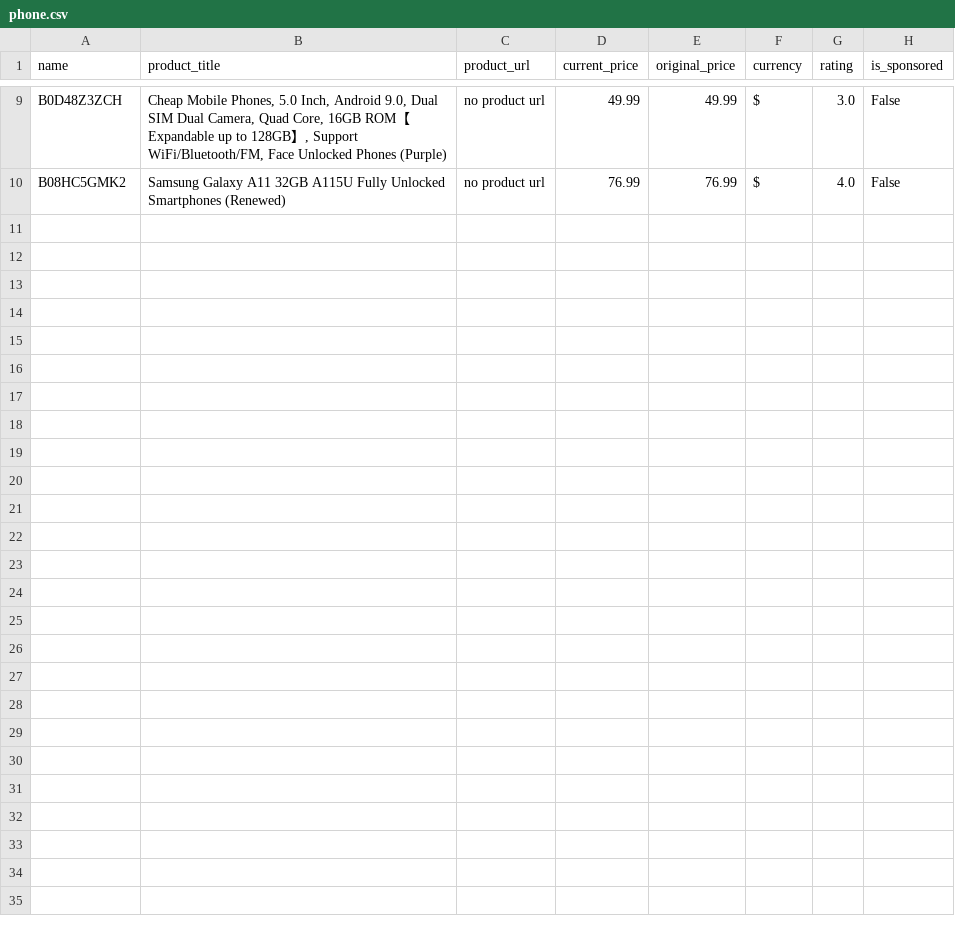
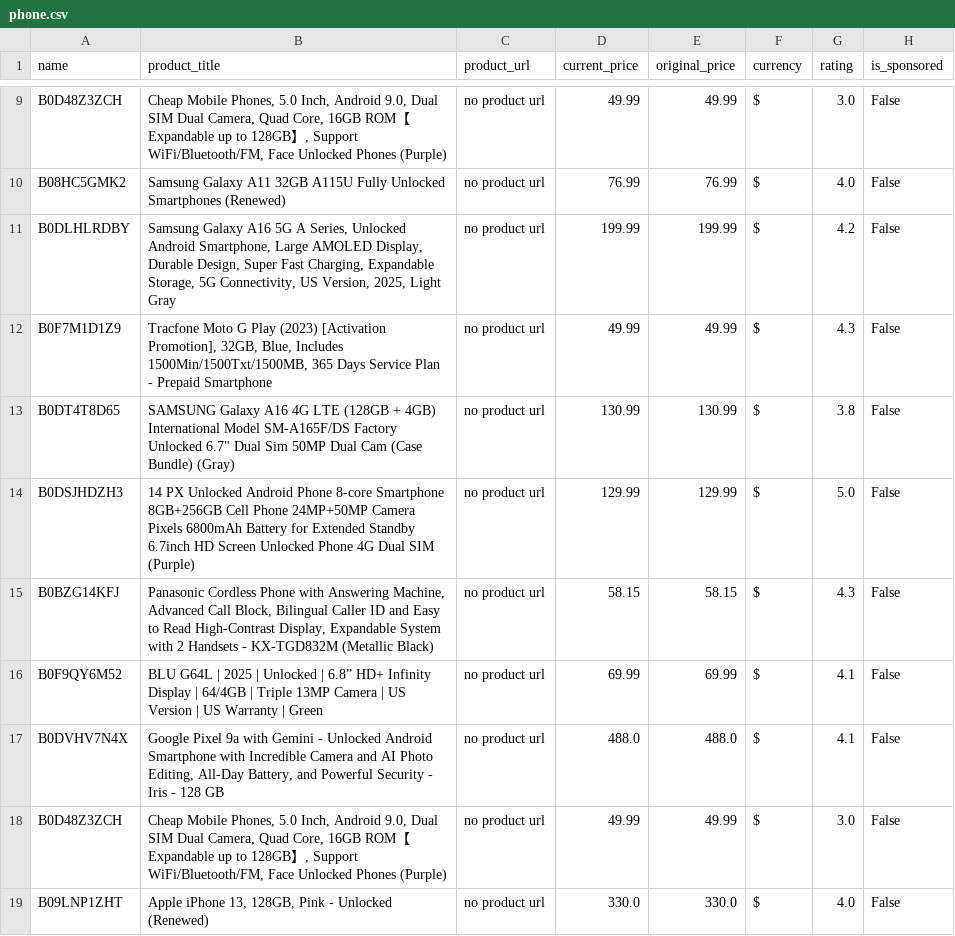
Before and after one commit to paularinzee/Agent-Scraper, a CSV file: phone.csv, drawn as a sheet; only a part is shown, gaps mark what is left out; the diff covers the shown part only; the diff names each change by its address in the sheet, - before the commit and + after, or states it on an @@ line.

```diff
--- a/phone.csv
+++ b/phone.csv
+row 11: B0DLHLRDBY | Samsung Galaxy A16 5G A Series, Unlocked Android Smartphone, Large AMOLED Display, Durable Design, Super Fast Charging, Expandable Storage, 5G Connectivity, US Version, 2025, Light Gray | no product url | 199.99 | 199.99 | $ | 4.2 | False
+row 12: B0F7M1D1Z9 | Tracfone Moto G Play (2023) [Activation Promotion], 32GB, Blue, Includes 1500Min/1500Txt/1500MB, 365 Days Service Plan - Prepaid Smartphone | no product url | 49.99 | 49.99 | $ | 4.3 | False
+row 13: B0DT4T8D65 | SAMSUNG Galaxy A16 4G LTE (128GB + 4GB) International Model SM-A165F/DS Factory Unlocked 6.7" Dual Sim 50MP Dual Cam (Case Bundle) (Gray) | no product url | 130.99 | 130.99 | $ | 3.8 | False
+row 14: B0DSJHDZH3 | 14 PX Unlocked Android Phone 8-core Smartphone 8GB+256GB Cell Phone 24MP+50MP Camera Pixels 6800mAh Battery for Extended Standby 6.7inch HD Screen Unlocked Phone 4G Dual SIM (Purple) | no product url | 129.99 | 129.99 | $ | 5.0 | False
+row 15: B0BZG14KFJ | Panasonic Cordless Phone with Answering Machine, Advanced Call Block, Bilingual Caller ID and Easy to Read High-Contrast Display, Expandable System with 2 Handsets - KX-TGD832M (Metallic Black) | no product url | 58.15 | 58.15 | $ | 4.3 | False
+row 16: B0F9QY6M52 | BLU G64L | 2025 | Unlocked | 6.8” HD+ Infinity Display | 64/4GB | Triple 13MP Camera | US Version | US Warranty | Green | no product url | 69.99 | 69.99 | $ | 4.1 | False
+row 17: B0DVHV7N4X | Google Pixel 9a with Gemini - Unlocked Android Smartphone with Incredible Camera and AI Photo Editing, All-Day Battery, and Powerful Security - Iris - 128 GB | no product url | 488.0 | 488.0 | $ | 4.1 | False
+row 18: B0D48Z3ZCH | Cheap Mobile Phones, 5.0 Inch, Android 9.0, Dual SIM Dual Camera, Quad Core, 16GB ROM【Expandable up to 128GB】, Support WiFi/Bluetooth/FM, Face Unlocked Phones (Purple) | no product url | 49.99 | 49.99 | $ | 3.0 | False
+row 19: B09LNP1ZHT | Apple iPhone 13, 128GB, Pink - Unlocked (Renewed) | no product url | 330.0 | 330.0 | $ | 4.0 | False
```
Also changed, not shown: 9 added rows elsewhere in this file, 3 other files.
